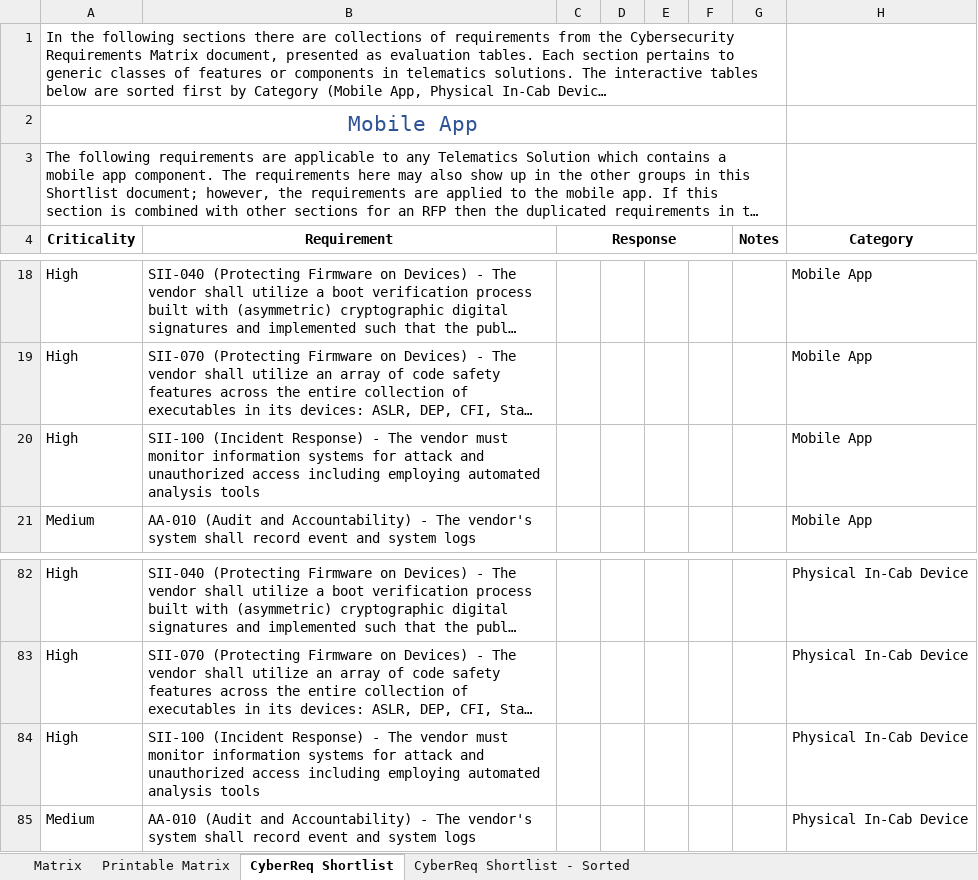
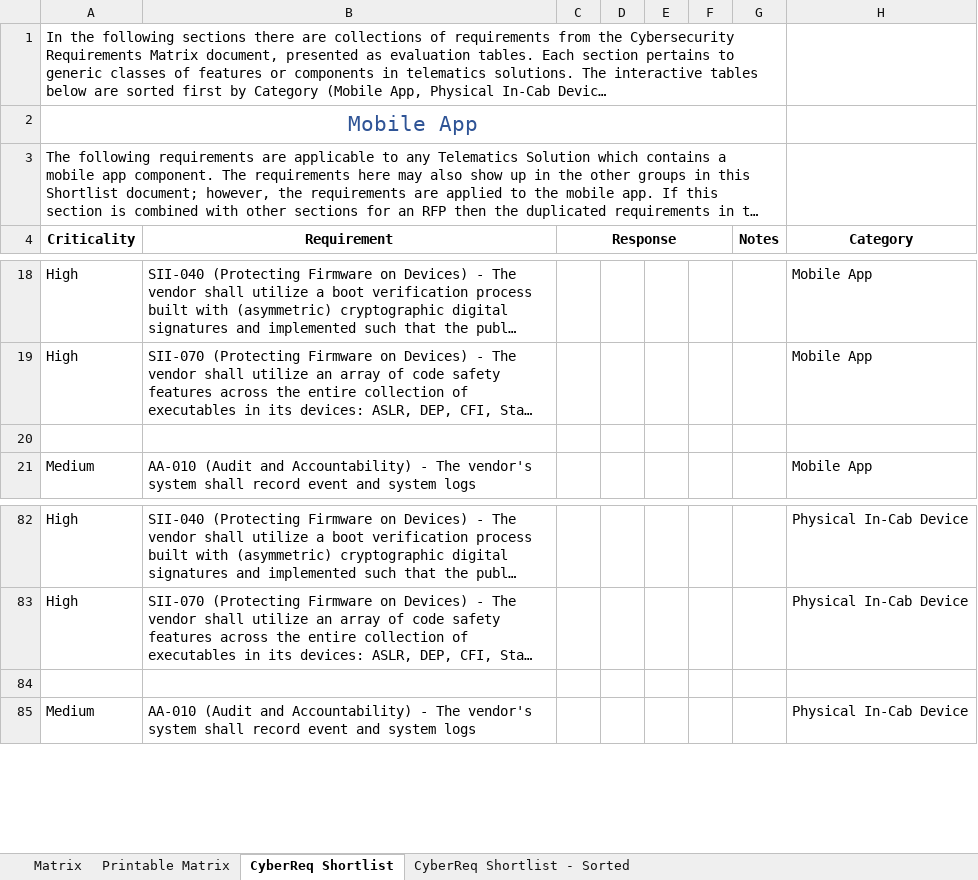
Before and after one commit to nmfta-repo/nmfta-rfp_templates, an Excel workbook: src/Source Sheet for Edits - Shortlists and Requirements Matrix.xlsx, sheet CyberReq Shortlist, drawn as a sheet; only a part is shown, gaps mark what is left out; long unchanged cells end in …; values as stored, in another font and other column widths than the file's, no borders; the diff names each change by its address in the sheet, - before the commit and + after, or states it on an @@ line.

Commit message:
remove SII-100 from in-cab and mobile -- issue #16

```diff
--- a/src/Source Sheet for Edits - Shortlists and Requirements Matrix.xlsx (sheet CyberReq Shortlist)
+++ b/src/Source Sheet for Edits - Shortlists and Requirements Matrix.xlsx (sheet CyberReq Shortlist)
-row 20: High | SII-100 (Incident Response) - The vendor must monitor information systems for attack and unauthorized access including employing automated analysis tools |  |  |  |  |  | Mobile App
+row 20: (empty)
-row 84: High | SII-100 (Incident Response) - The vendor must monitor information systems for attack and unauthorized access including employing automated analysis tools |  |  |  |  |  | Physical In-Cab Device
+row 84: (empty)
```
Also changed, not shown: sheet CyberReq Shortlist - Sorted, sheet Matrix.
